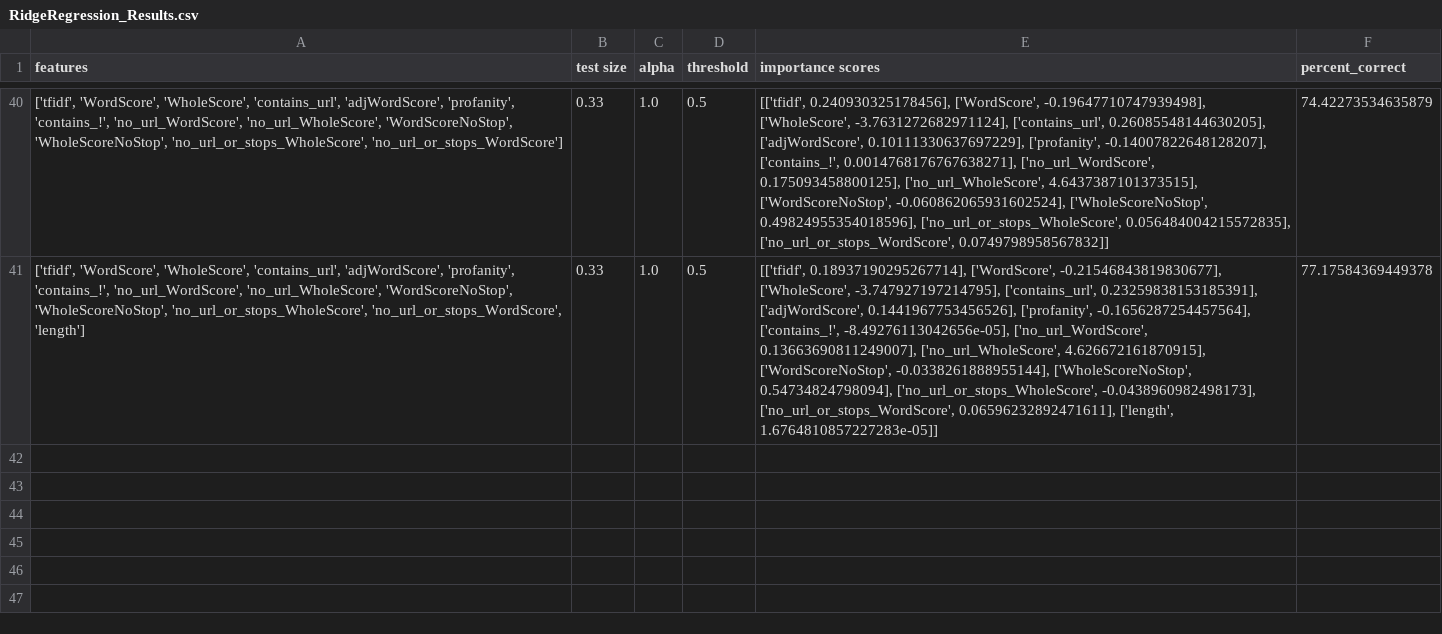
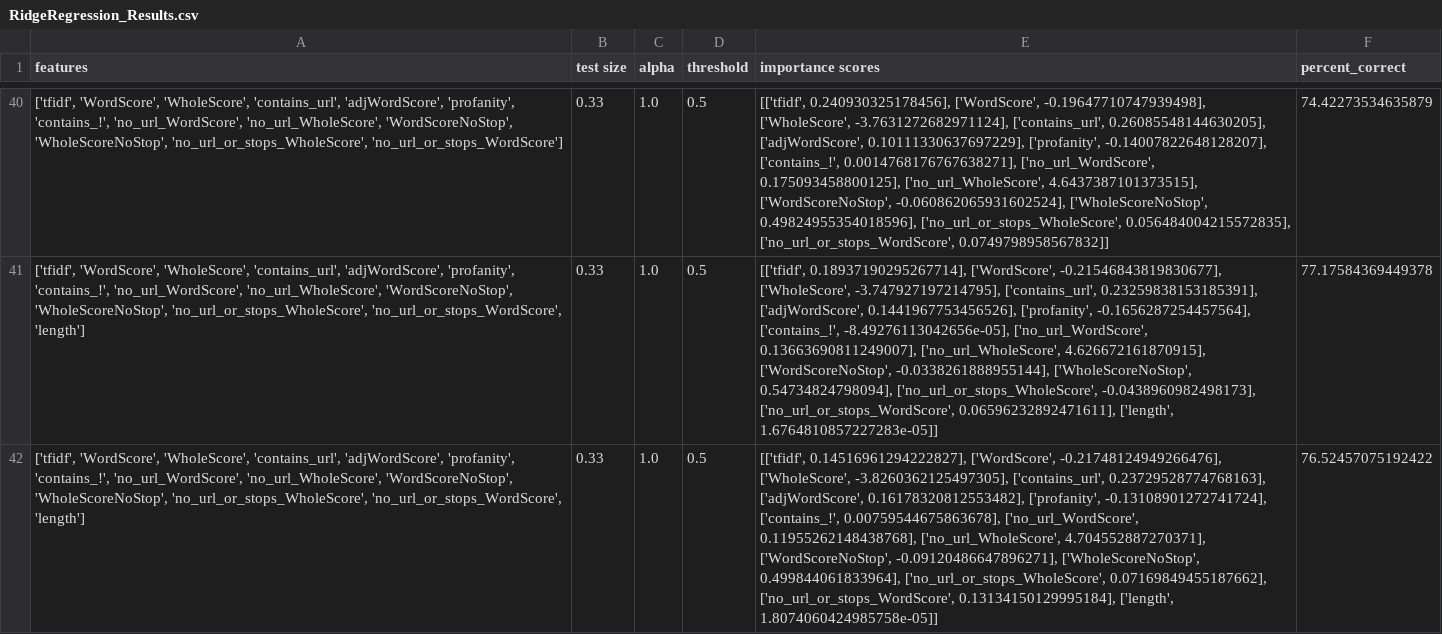
Before and after one commit to mcatalano26/cmps-cap, a CSV file: files/ML_Results/RidgeRegression_Results.csv, drawn as a sheet; only a part is shown, gaps mark what is left out; the diff names each change by its address in the sheet, - before the commit and + after, or states it on an @@ line.

Commit message:
user comments now have confidence scores

```diff
--- a/files/ML_Results/RidgeRegression_Results.csv
+++ b/files/ML_Results/RidgeRegression_Results.csv
+row 42: ['tfidf', 'WordScore', 'WholeScore', 'contains_url', 'adjWordScore', 'profanity', 'contains_!', 'no_url_WordScore', 'no_url_WholeScore', 'WordScoreNoStop', 'WholeScoreNoStop', 'no_url_or_stops_WholeScore', 'no_url_or_stops_WordScore', 'length'] | 0.33 | 1.0 | 0.5 | [['tfidf', 0.14516961294222827], ['WordScore', -0.21748124949266476], ['WholeScore', -3.8260362125497305], ['contains_url', 0.23729528774768163], ['adjWordScore', 0.16178320812553482], ['profanity', -0.13108901272741724], ['contains_!', 0.00759544675863678], ['no_url_WordScore', 0.11955262148438768], ['no_url_WholeScore', 4.704552887270371], ['WordScoreNoStop', -0.09120486647896271], ['WholeScoreNoStop', 0.499844061833964], ['no_url_or_stops_WholeScore', 0.07169849455187662], ['no_url_or_stops_WordScore', 0.13134150129995184], ['length', 1.8074060424985758e-05]] | 76.52457075192422
```
Also changed, not shown: files/ML_Results/DecisionTreeClassifier_Results.csv, files/ML_Results/ExtraTreesClassifier_Results.csv, 6 other files.
